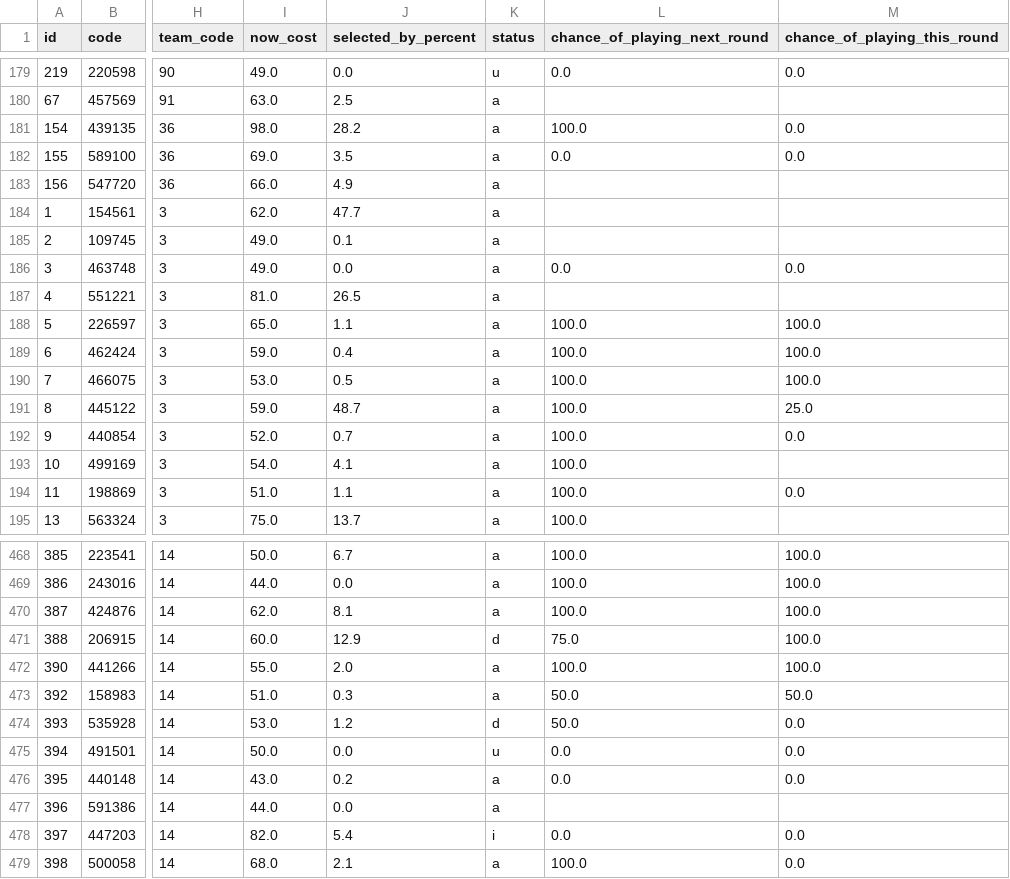
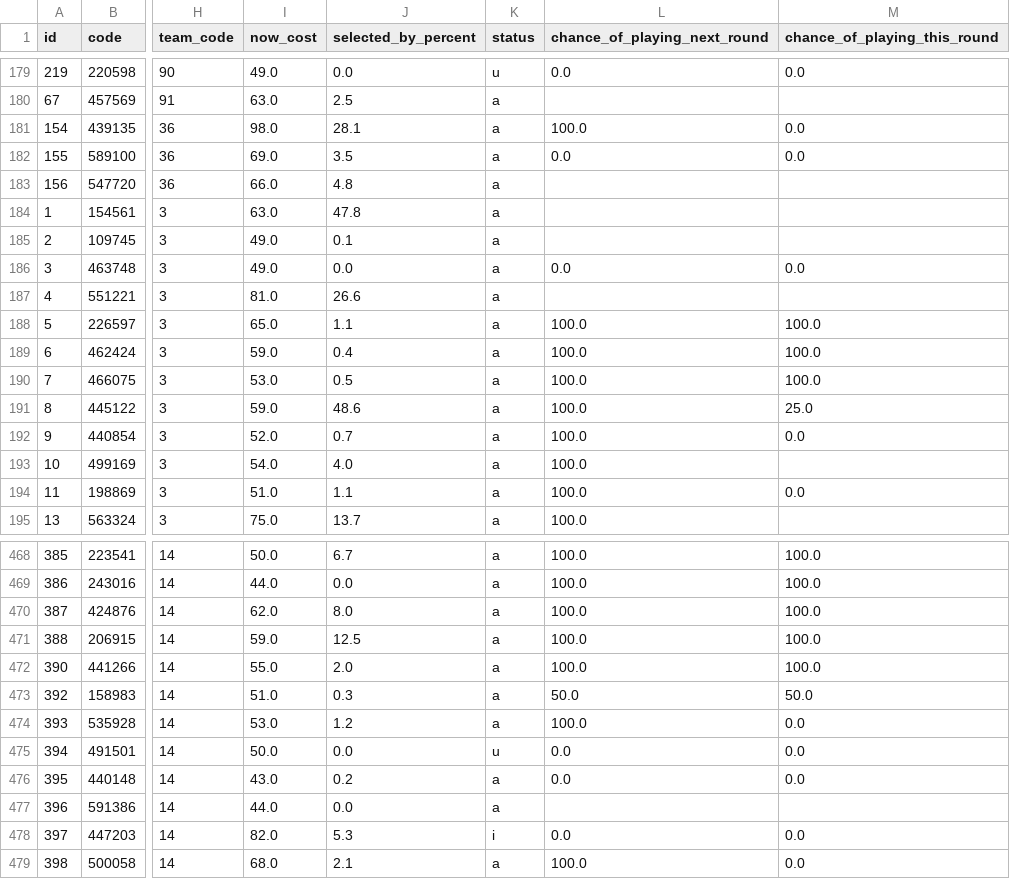
Before and after one commit to quocanhdayyy/footballmanager, a CSV file: data/players.csv, drawn as a sheet; only a part is shown, gaps mark what is left out; the diff covers the shown part only; the diff names each change by its address in the sheet, - before the commit and + after, or states it on an @@ line.

```diff
--- a/data/players.csv
+++ b/data/players.csv
-J181 (selected_by_percent): 28.2
+J181 (selected_by_percent): 28.1
-J183 (selected_by_percent): 4.9
+J183 (selected_by_percent): 4.8
-I184 (now_cost): 62.0
+I184 (now_cost): 63.0
-J184 (selected_by_percent): 47.7
+J184 (selected_by_percent): 47.8
-J187 (selected_by_percent): 26.5
+J187 (selected_by_percent): 26.6
-J191 (selected_by_percent): 48.7
+J191 (selected_by_percent): 48.6
-J193 (selected_by_percent): 4.1
+J193 (selected_by_percent): 4.0
-J470 (selected_by_percent): 8.1
+J470 (selected_by_percent): 8.0
-I471 (now_cost): 60.0
+I471 (now_cost): 59.0
-J471 (selected_by_percent): 12.9
+J471 (selected_by_percent): 12.5
-K471 (status): d
+K471 (status): a
-L471 (chance_of_playing_next_round): 75.0
+L471 (chance_of_playing_next_round): 100.0
-K474 (status): d
+K474 (status): a
-L474 (chance_of_playing_next_round): 50.0
+L474 (chance_of_playing_next_round): 100.0
-J478 (selected_by_percent): 5.4
+J478 (selected_by_percent): 5.3
```
Also changed, not shown: 95 edited cells elsewhere in this file, data/processed/squad_snapshot.csv, 1 other file.
